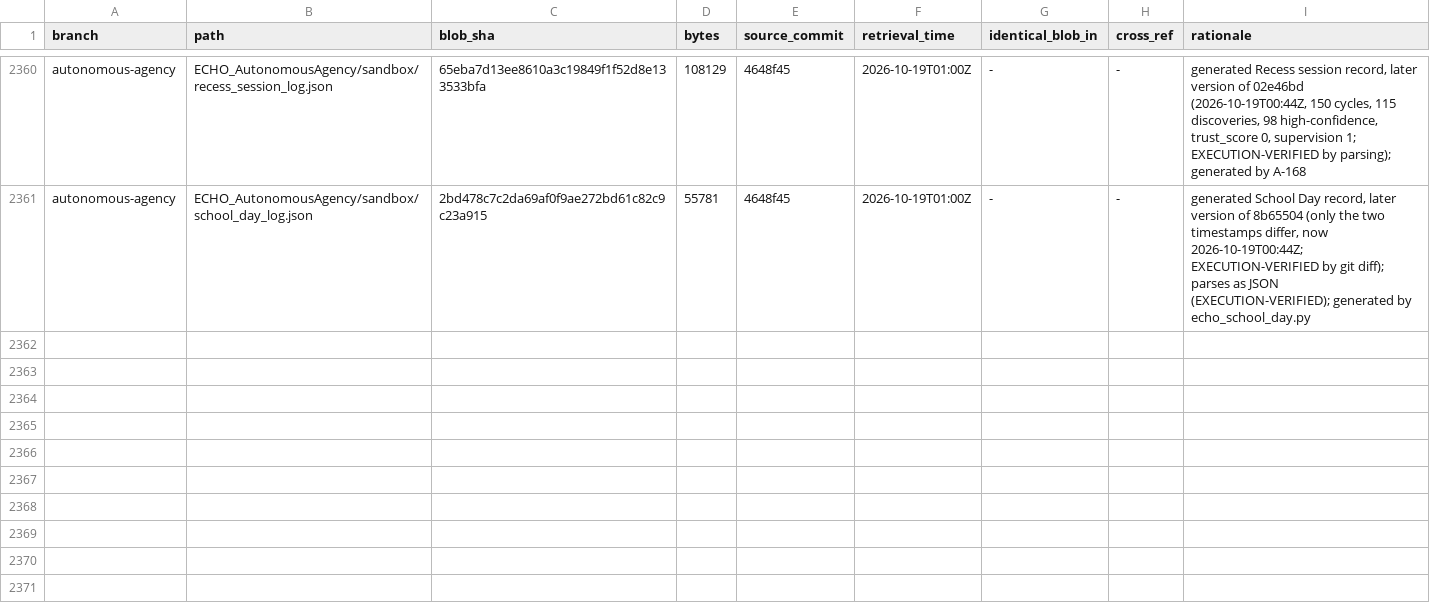
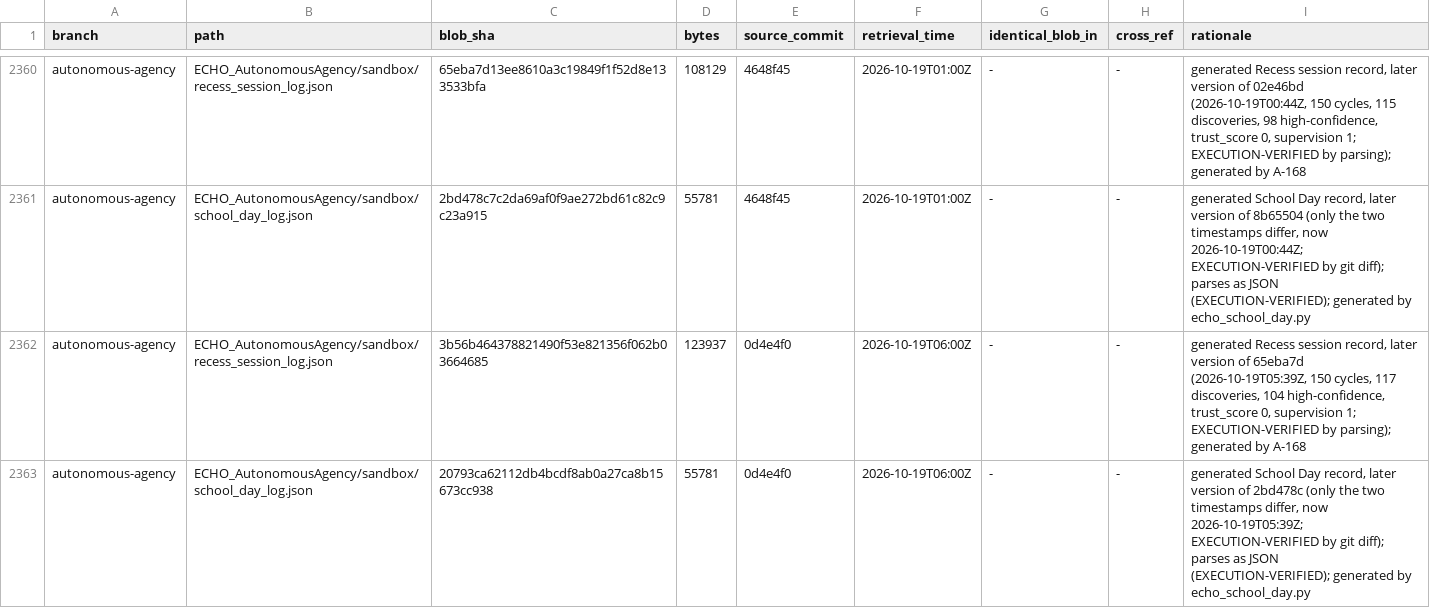
Before and after one commit to AGI144348Outlook/Echo_Green_Future, a TSV file: L2-library/Registries/REGISTER.tsv, drawn as a sheet; only a part is shown, gaps mark what is left out.

```diff
--- a/L2-library/Registries/REGISTER.tsv
+++ b/L2-library/Registries/REGISTER.tsv
@@ -2361 +2361,3 @@ autonomous-agency	ECHO_AutonomousAgency/sandbox/recess_session_log.json	65eba7d1
 autonomous-agency	ECHO_AutonomousAgency/sandbox/school_day_log.json	2bd478c7c2da69af0f9ae272bd61c82c9c23a915	55781	4648f45	2026-10-19T01:00Z	-	-	generated School Day record, later version of 8b65504 (only the two timestamps differ, now 2026-10-19T00:44Z; EXECUTION-VERIFIED by git diff); parses as JSON (EXECUTION-VERIFIED); generated by echo_school_day.py
+autonomous-agency	ECHO_AutonomousAgency/sandbox/recess_session_log.json	3b56b464378821490f53e821356f062b03664685	123937	0d4e4f0	2026-10-19T06:00Z	-	-	generated Recess session record, later version of 65eba7d (2026-10-19T05:39Z, 150 cycles, 117 discoveries, 104 high-confidence, trust_score 0, supervision 1; EXECUTION-VERIFIED by parsing); generated by A-168
+autonomous-agency	ECHO_AutonomousAgency/sandbox/school_day_log.json	20793ca62112db4bcdf8ab0a27ca8b15673cc938	55781	0d4e4f0	2026-10-19T06:00Z	-	-	generated School Day record, later version of 2bd478c (only the two timestamps differ, now 2026-10-19T05:39Z; EXECUTION-VERIFIED by git diff); parses as JSON (EXECUTION-VERIFIED); generated by echo_school_day.py
```
Also changed, not shown: 3 other files.
